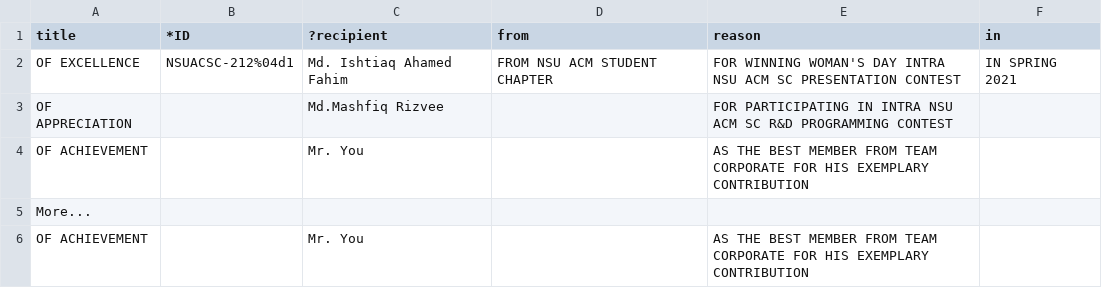
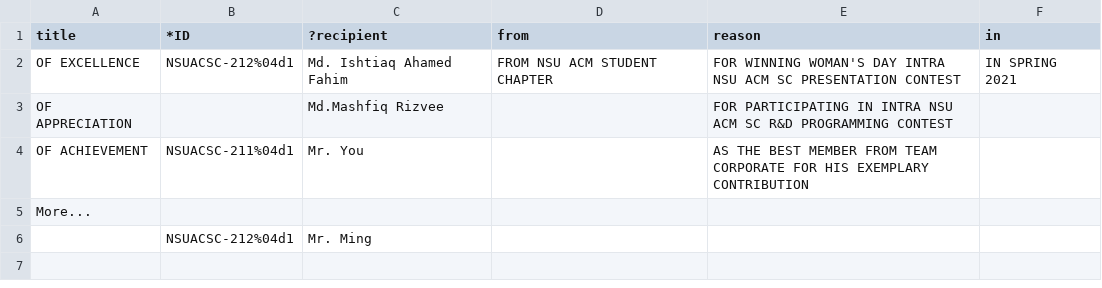
Before and after one commit to IAFahim/BulkCertificateACM, a CSV file: Certificate List - final.csv, drawn as a sheet.

```diff
--- a/Certificate List - final.csv
+++ b/Certificate List - final.csv
@@ -3,4 +3,4 @@ OF EXCELLENCE,NSUACSC-212%04d1,Md. Ishtiaq Ahamed Fahim ,FROM NSU ACM STUDENT CH
 OF APPRECIATION,,Md.Mashfiq Rizvee,,FOR PARTICIPATING IN INTRA NSU ACM SC R&D PROGRAMMING CONTEST,
-OF ACHIEVEMENT,,Mr. You,,AS THE BEST MEMBER FROM TEAM CORPORATE FOR HIS EXEMPLARY CONTRIBUTION,
+OF ACHIEVEMENT,NSUACSC-211%04d1,Mr. You,,AS THE BEST MEMBER FROM TEAM CORPORATE FOR HIS EXEMPLARY CONTRIBUTION,
 More...,,,,,
-OF ACHIEVEMENT,,Mr. You,,AS THE BEST MEMBER FROM TEAM CORPORATE FOR HIS EXEMPLARY CONTRIBUTION,
+,NSUACSC-212%04d1,Mr. Ming,,,
```
Also changed, not shown: test.csv, 1 other file.
